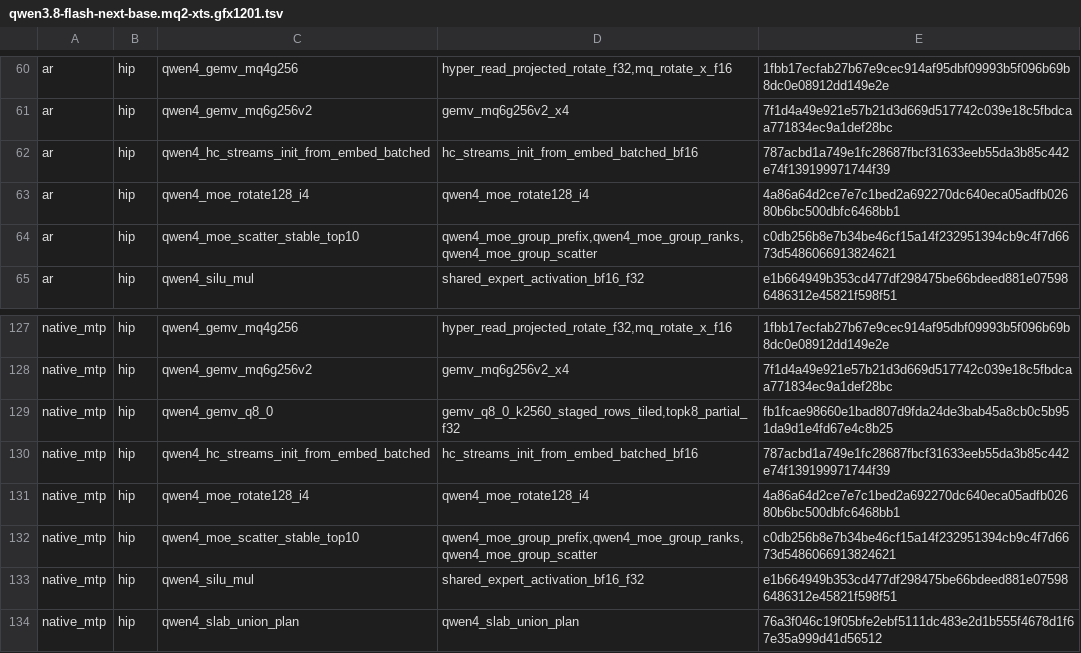
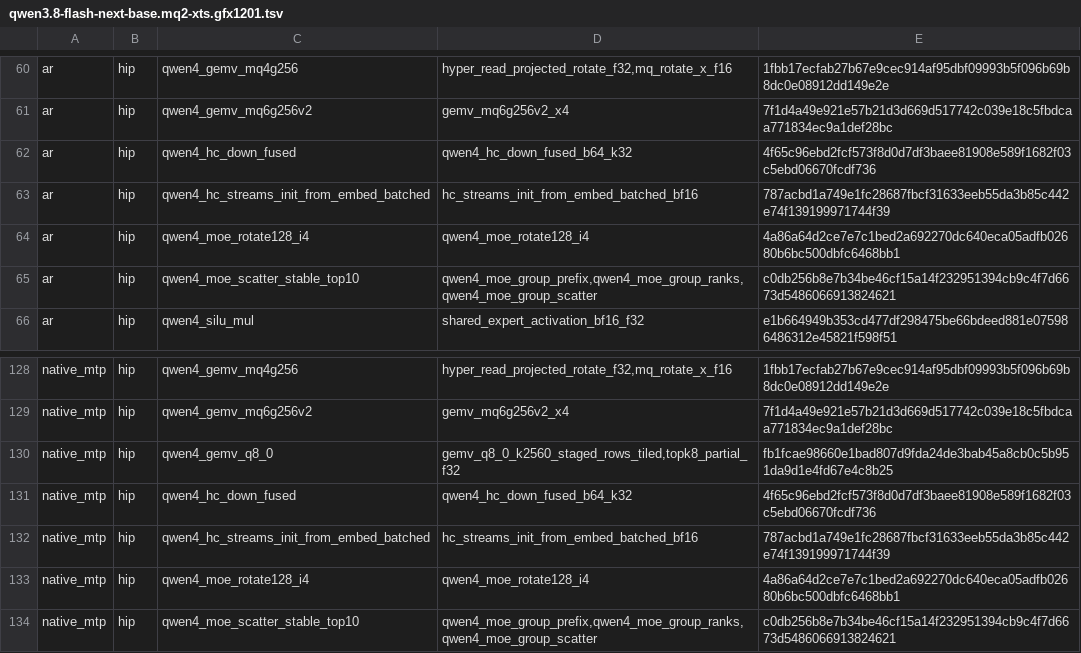
Before and after one commit to 13pgeiser/rdna4_engines, a TSV file: crates/rdna-compute/src/route_plans/qwen3.8-flash-next-base.mq2-xts.gfx1201.tsv, drawn as a sheet; only a part is shown, gaps mark what is left out; the shorter side is filled out with more unchanged rows.

Commit message:
feat(rdna-compute): host route for the fused gfx1201 HC-down + activation kernel
Registers module qwen4_hc_down_fused, adds Gpu::gemm_bf16_xf16_hc_down_fused and the
hc_down_fused_selected predicate (HIPFIRE_QWEN4_HC_DOWN_FUSED, default on), routes
execute_hyper_read_inner through it, and adds route-plan rows, docs and the digest refresher
scripts/route_plan_hc_down_digest.py.

```diff
--- a/crates/rdna-compute/src/route_plans/qwen3.8-flash-next-base.mq2-xts.gfx1201.tsv
+++ b/crates/rdna-compute/src/route_plans/qwen3.8-flash-next-base.mq2-xts.gfx1201.tsv
@@ -61,2 +61,3 @@ ar	hip	qwen4_gemv_mq4g256	hyper_read_projected_rotate_f32,mq_rotate_x_f16	1fbb17
 ar	hip	qwen4_gemv_mq6g256v2	gemv_mq6g256v2_x4	7f1d4a49e921e57b21d3d669d517742c039e18c5fbdcaa771834ec9a1def28bc
+ar	hip	qwen4_hc_down_fused	qwen4_hc_down_fused_b64_k32	4f65c96ebd2fcf573f8d0d7df3baee81908e589f1682f03c5ebd06670fcdf736
 ar	hip	qwen4_hc_streams_init_from_embed_batched	hc_streams_init_from_embed_batched_bf16	787acbd1a749e1fc28687fbcf31633eeb55da3b85c442e74f139199971744f39
@@ -129,2 +130,3 @@ native_mtp	hip	qwen4_gemv_mq6g256v2	gemv_mq6g256v2_x4	7f1d4a49e921e57b21d3d669d5
 native_mtp	hip	qwen4_gemv_q8_0	gemv_q8_0_k2560_staged_rows_tiled,topk8_partial_f32	fb1fcae98660e1bad807d9fda24de3bab45a8cb0c5b951da9d1e4fd67e4c8b25
+native_mtp	hip	qwen4_hc_down_fused	qwen4_hc_down_fused_b64_k32	4f65c96ebd2fcf573f8d0d7df3baee81908e589f1682f03c5ebd06670fcdf736
 native_mtp	hip	qwen4_hc_streams_init_from_embed_batched	hc_streams_init_from_embed_batched_bf16	787acbd1a749e1fc28687fbcf31633eeb55da3b85c442e74f139199971744f39
```
Also changed, not shown: crates/rdna-compute/src/route_plans/qwen3.8-flash-next-base.mq4-xts.gfx1201.tsv, crates/rdna-compute/src/route_plans/qwen3.8-flash-next.gfx1201.tsv, 9 other files.
